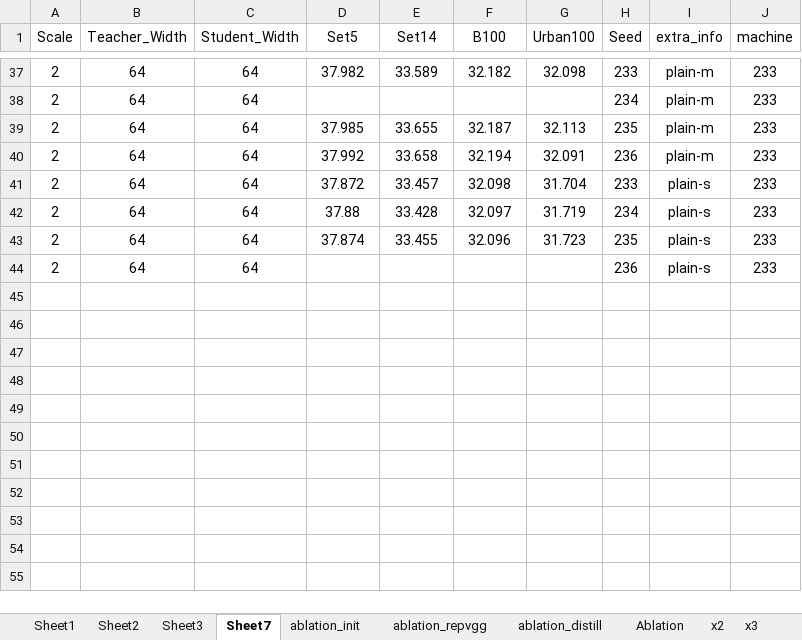
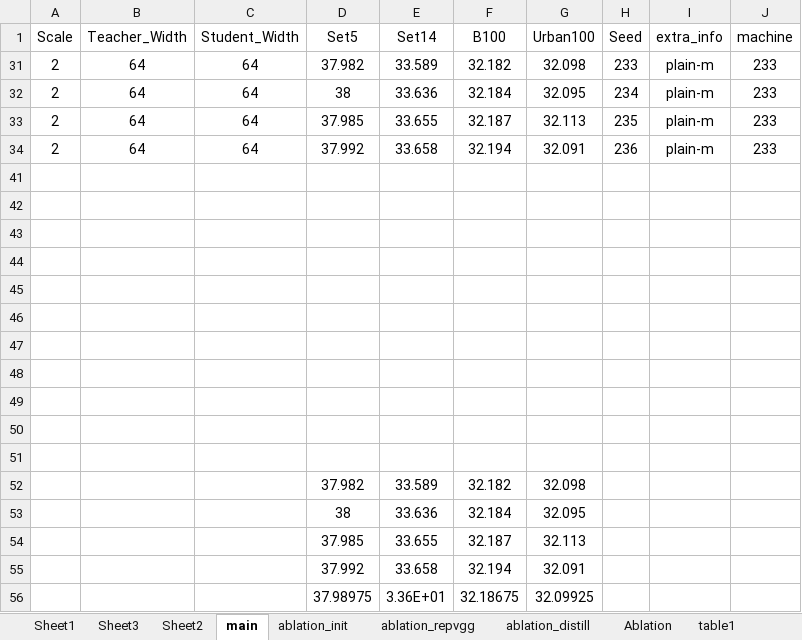
Before and after one commit to wukailu/EDSR-PyTorch, an Excel workbook: experiment/fig1/data.xlsx, sheet main, drawn as a sheet; only a part is shown, gaps mark what is left out; values as stored, in another font and other column widths than the file's, no borders; addresses are those after the commit; the diff covers the shown part only; the diff names each change by its address in the sheet, - before the commit and + after, or states it on an @@ line.

```diff
--- a/experiment/fig1/data.xlsx (sheet main)
+++ b/experiment/fig1/data.xlsx (sheet main)
-sheet tab: Sheet7
+sheet tab: main
+sheet tab: table1
@@ sheet tab order changed: Sheet1 | Sheet3 | Sheet2 | main | ablation_init | ablation_repvgg | ablation_distill | Ablation | table1 @@
-D32 (Set5): (empty)
+D32 (Set5): 38
-E32 (Set14): (empty)
+E32 (Set14): 33.636
-F32 (B100): (empty)
+F32 (B100): 32.184
-G32 (Urban100): (empty)
+G32 (Urban100): 32.095
-row 41: 2 | 64 | 64 | 37.872 | 33.457 | 32.098 | 31.704 | 233 | plain-s | 233
+row 41: (empty)
-row 42: 2 | 64 | 64 | 37.88 | 33.428 | 32.097 | 31.719 | 234 | plain-s | 233
+row 42: (empty)
-row 43: 2 | 64 | 64 | 37.874 | 33.455 | 32.096 | 31.723 | 235 | plain-s | 233
+row 43: (empty)
-row 44: 2 | 64 | 64 |  |  |  |  | 236 | plain-s | 233
+row 44: (empty)
+row 45: (empty)
+row 46: (empty)
+row 47: (empty)
+row 48: (empty)
+row 49: (empty)
+row 50: (empty)
+row 51: (empty)
+row 52:  |  |  | 37.982 | 33.589 | 32.182 | 32.098
+row 53:  |  |  | 38 | 33.636 | 32.184 | 32.095
+row 54:  |  |  | 37.985 | 33.655 | 32.187 | 32.113
+row 55:  |  |  | 37.992 | 33.658 | 32.194 | 32.091
+row 56:  |  |  | 37.98975 | 3.36E+01 | 32.18675 | 32.09925
```
Also changed, not shown: 4 removed rows and 31 hidden or unhidden rows elsewhere in this sheet, sheet Sheet2, sheet ablation_distill, sheet ablation_repvgg, other sheet tabs, hidden cells, 16 other files.
